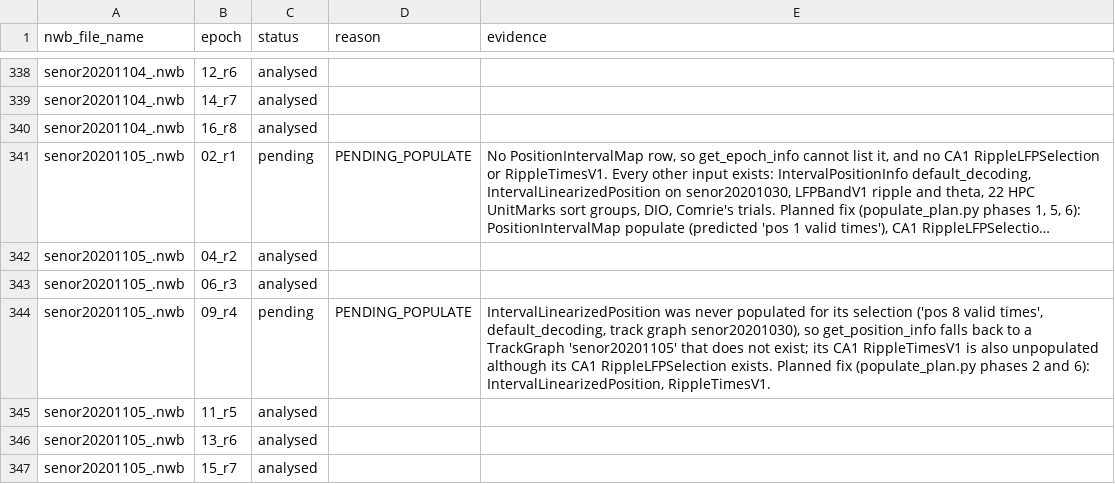
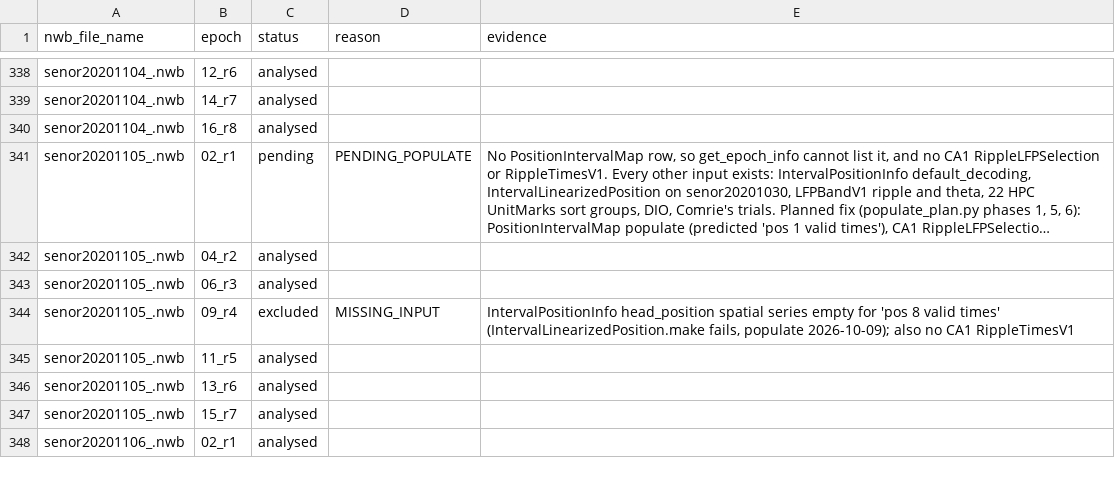
Before and after one commit to edeno/continuum-swr-replay, a CSV file: src/continuum_swr_replay/data_loaders/epoch_register.csv, drawn as a sheet; only a part is shown, gaps mark what is left out; the shorter side is filled out with more unchanged rows; long unchanged cells end in ….

```diff
--- a/src/continuum_swr_replay/data_loaders/epoch_register.csv
+++ b/src/continuum_swr_replay/data_loaders/epoch_register.csv
@@ -343,3 +343,3 @@ senor20201105_.nwb,04_r2,analysed,,
 senor20201105_.nwb,06_r3,analysed,,
-senor20201105_.nwb,09_r4,pending,PENDING_POPULATE,"IntervalLinearizedPosition was never populated for its selection ('pos 8 valid times', default_decoding, track graph senor20201030), so get_position_info falls back to a TrackGraph 'senor20201105' that does not exist; its CA1 RippleTimesV1 is also unpopulated although its CA1 RippleLFPSelection exists. Planned fix (populate_plan.py phases 2 and 6): IntervalLinearizedPosition, RippleTimesV1."
+senor20201105_.nwb,09_r4,excluded,MISSING_INPUT,"IntervalPositionInfo head_position spatial series empty for 'pos 8 valid times' (IntervalLinearizedPosition.make fails, populate 2026-10-09); also no CA1 RippleTimesV1"
 senor20201105_.nwb,11_r5,analysed,,
```
Also changed, not shown: 1 other file.
